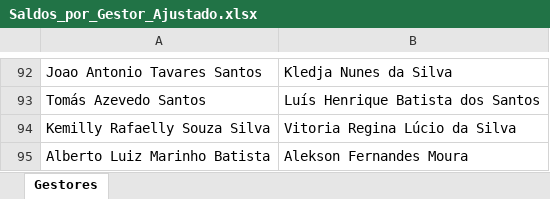
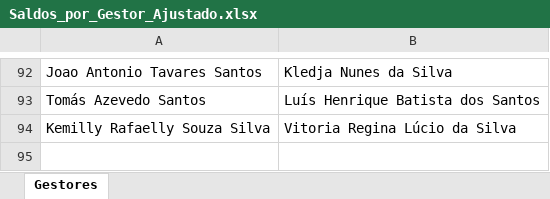
Before and after one commit to alcinadadosti-worspace/relatorioDehours, an Excel workbook: public/Saldos_por_Gestor_Ajustado.xlsx, sheet Gestores, drawn as a sheet; only a part is shown, gaps mark what is left out; values as stored, in another font and other column widths than the file's, no borders; the diff names each change by its address in the sheet, - before the commit and + after, or states it on an @@ line.

```diff
--- a/public/Saldos_por_Gestor_Ajustado.xlsx (sheet Gestores)
+++ b/public/Saldos_por_Gestor_Ajustado.xlsx (sheet Gestores)
-row 95: Alberto Luiz Marinho Batista | Alekson Fernandes Moura
```
Also changed, not shown: 1 other file.
